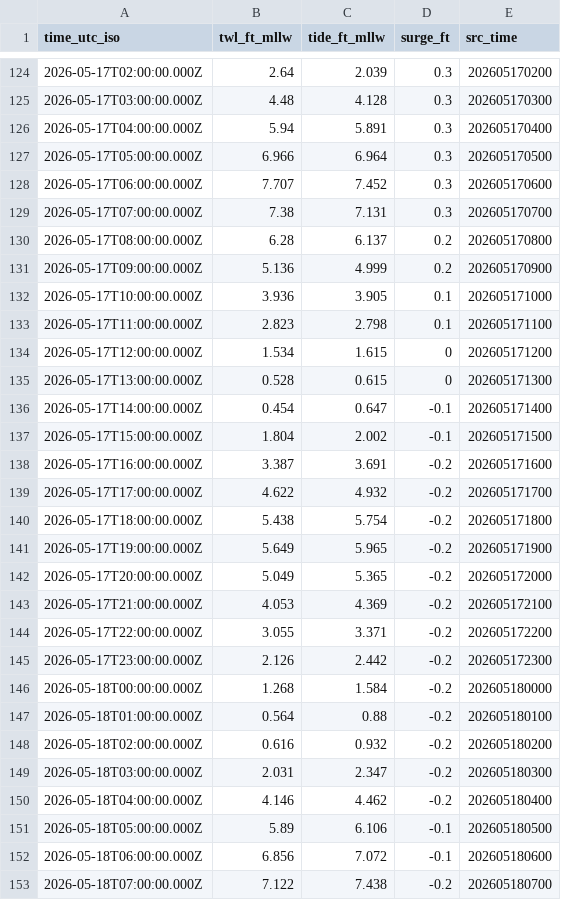
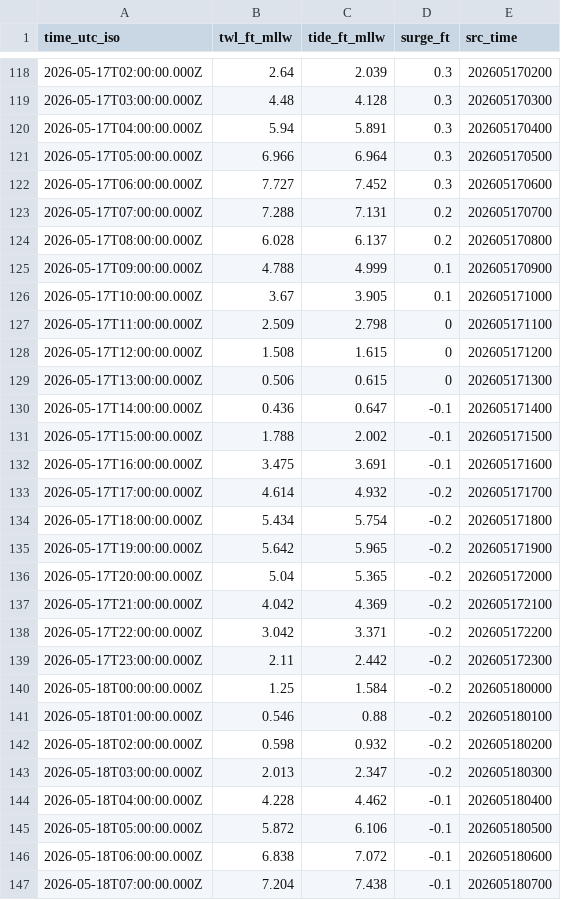
Before and after one commit to hondrospj/Delaware-River, a CSV file: data/petss_forecast.csv, drawn as a sheet; only a part is shown, gaps mark what is left out; the diff covers the shown part only.

```diff
--- a/data/petss_forecast.csv
+++ b/data/petss_forecast.csv
@@ -127,27 +121,27 @@ time_utc_iso,twl_ft_mllw,tide_ft_mllw,surge_ft,src_time
 2026-05-17T05:00:00.000Z,6.966,6.964,0.3,202605170500
-2026-05-17T06:00:00.000Z,7.707,7.452,0.3,202605170600
-2026-05-17T07:00:00.000Z,7.38,7.131,0.3,202605170700
-2026-05-17T08:00:00.000Z,6.28,6.137,0.2,202605170800
-2026-05-17T09:00:00.000Z,5.136,4.999,0.2,202605170900
-2026-05-17T10:00:00.000Z,3.936,3.905,0.1,202605171000
-2026-05-17T11:00:00.000Z,2.823,2.798,0.1,202605171100
-2026-05-17T12:00:00.000Z,1.534,1.615,0,202605171200
-2026-05-17T13:00:00.000Z,0.528,0.615,0,202605171300
-2026-05-17T14:00:00.000Z,0.454,0.647,-0.1,202605171400
-2026-05-17T15:00:00.000Z,1.804,2.002,-0.1,202605171500
-2026-05-17T16:00:00.000Z,3.387,3.691,-0.2,202605171600
-2026-05-17T17:00:00.000Z,4.622,4.932,-0.2,202605171700
-2026-05-17T18:00:00.000Z,5.438,5.754,-0.2,202605171800
-2026-05-17T19:00:00.000Z,5.649,5.965,-0.2,202605171900
-2026-05-17T20:00:00.000Z,5.049,5.365,-0.2,202605172000
-2026-05-17T21:00:00.000Z,4.053,4.369,-0.2,202605172100
-2026-05-17T22:00:00.000Z,3.055,3.371,-0.2,202605172200
-2026-05-17T23:00:00.000Z,2.126,2.442,-0.2,202605172300
-2026-05-18T00:00:00.000Z,1.268,1.584,-0.2,202605180000
-2026-05-18T01:00:00.000Z,0.564,0.88,-0.2,202605180100
-2026-05-18T02:00:00.000Z,0.616,0.932,-0.2,202605180200
-2026-05-18T03:00:00.000Z,2.031,2.347,-0.2,202605180300
-2026-05-18T04:00:00.000Z,4.146,4.462,-0.2,202605180400
-2026-05-18T05:00:00.000Z,5.89,6.106,-0.1,202605180500
-2026-05-18T06:00:00.000Z,6.856,7.072,-0.1,202605180600
-2026-05-18T07:00:00.000Z,7.122,7.438,-0.2,202605180700
+2026-05-17T06:00:00.000Z,7.727,7.452,0.3,202605170600
+2026-05-17T07:00:00.000Z,7.288,7.131,0.2,202605170700
+2026-05-17T08:00:00.000Z,6.028,6.137,0.2,202605170800
+2026-05-17T09:00:00.000Z,4.788,4.999,0.1,202605170900
+2026-05-17T10:00:00.000Z,3.67,3.905,0.1,202605171000
+2026-05-17T11:00:00.000Z,2.509,2.798,0,202605171100
+2026-05-17T12:00:00.000Z,1.508,1.615,0,202605171200
+2026-05-17T13:00:00.000Z,0.506,0.615,0,202605171300
+2026-05-17T14:00:00.000Z,0.436,0.647,-0.1,202605171400
+2026-05-17T15:00:00.000Z,1.788,2.002,-0.1,202605171500
+2026-05-17T16:00:00.000Z,3.475,3.691,-0.1,202605171600
+2026-05-17T17:00:00.000Z,4.614,4.932,-0.2,202605171700
+2026-05-17T18:00:00.000Z,5.434,5.754,-0.2,202605171800
+2026-05-17T19:00:00.000Z,5.642,5.965,-0.2,202605171900
+2026-05-17T20:00:00.000Z,5.04,5.365,-0.2,202605172000
+2026-05-17T21:00:00.000Z,4.042,4.369,-0.2,202605172100
+2026-05-17T22:00:00.000Z,3.042,3.371,-0.2,202605172200
+2026-05-17T23:00:00.000Z,2.11,2.442,-0.2,202605172300
+2026-05-18T00:00:00.000Z,1.25,1.584,-0.2,202605180000
+2026-05-18T01:00:00.000Z,0.546,0.88,-0.2,202605180100
+2026-05-18T02:00:00.000Z,0.598,0.932,-0.2,202605180200
+2026-05-18T03:00:00.000Z,2.013,2.347,-0.2,202605180300
+2026-05-18T04:00:00.000Z,4.228,4.462,-0.1,202605180400
+2026-05-18T05:00:00.000Z,5.872,6.106,-0.1,202605180500
+2026-05-18T06:00:00.000Z,6.838,7.072,-0.1,202605180600
+2026-05-18T07:00:00.000Z,7.204,7.438,-0.1,202605180700
```
Also changed, not shown: 6 added rows, 6 removed rows and 88 edited cells elsewhere in this file, 3 other files.
